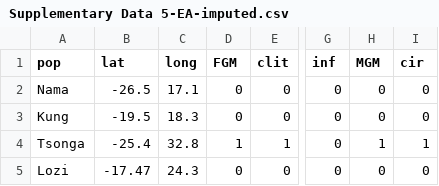
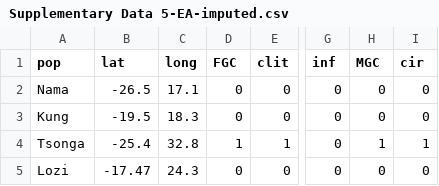
Before and after one commit to gabrielsaffa/genital-cutting, a CSV file: Supplementary Data 5-EA-imputed.csv, drawn as a sheet; only a part is shown, gaps mark what is left out; the diff names each change by its address in the sheet, - before the commit and + after, or states it on an @@ line.

Commit message:
Update Supplementary Data 5-EA-imputed.csv

```diff
--- a/Supplementary Data 5-EA-imputed.csv
+++ b/Supplementary Data 5-EA-imputed.csv
-D1: FGM
+D1: FGC
-H1: MGM
+H1: MGC
```
